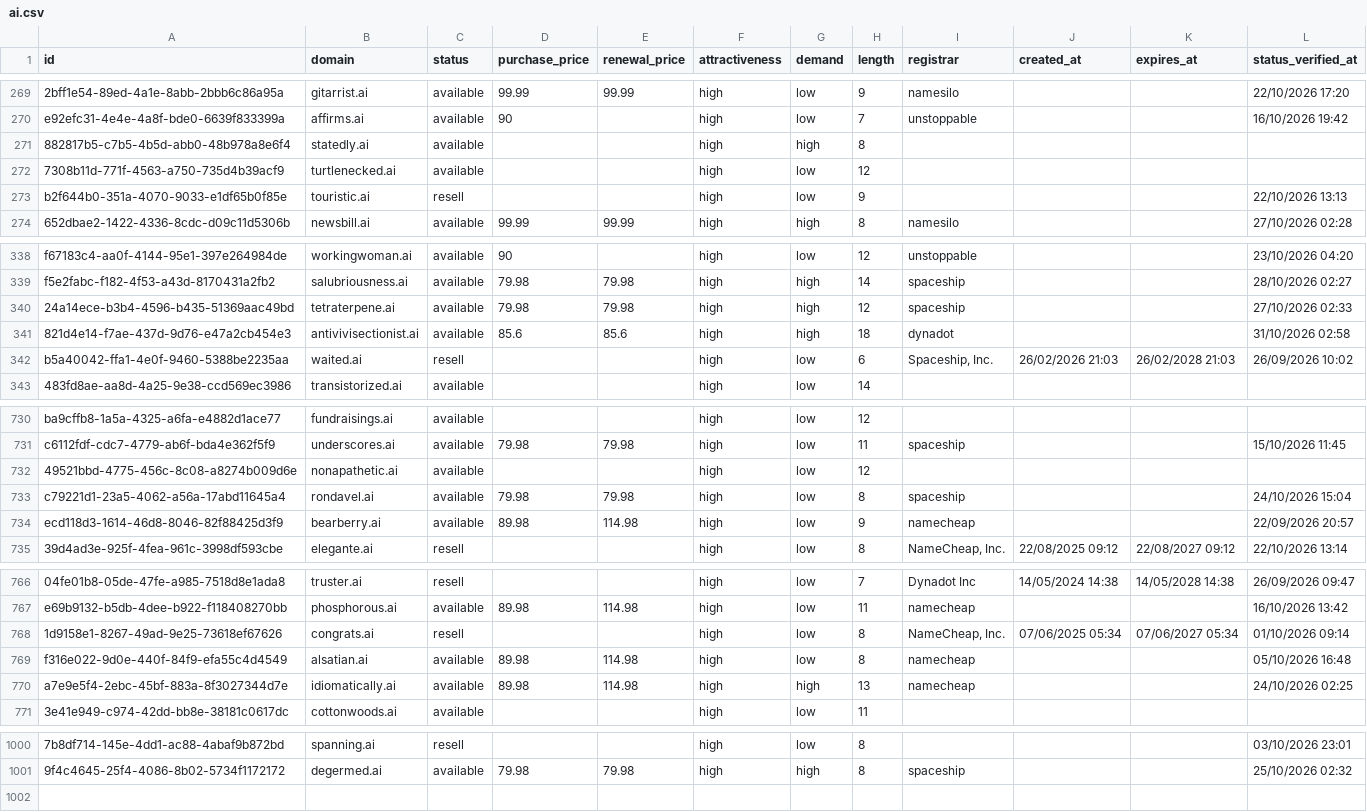
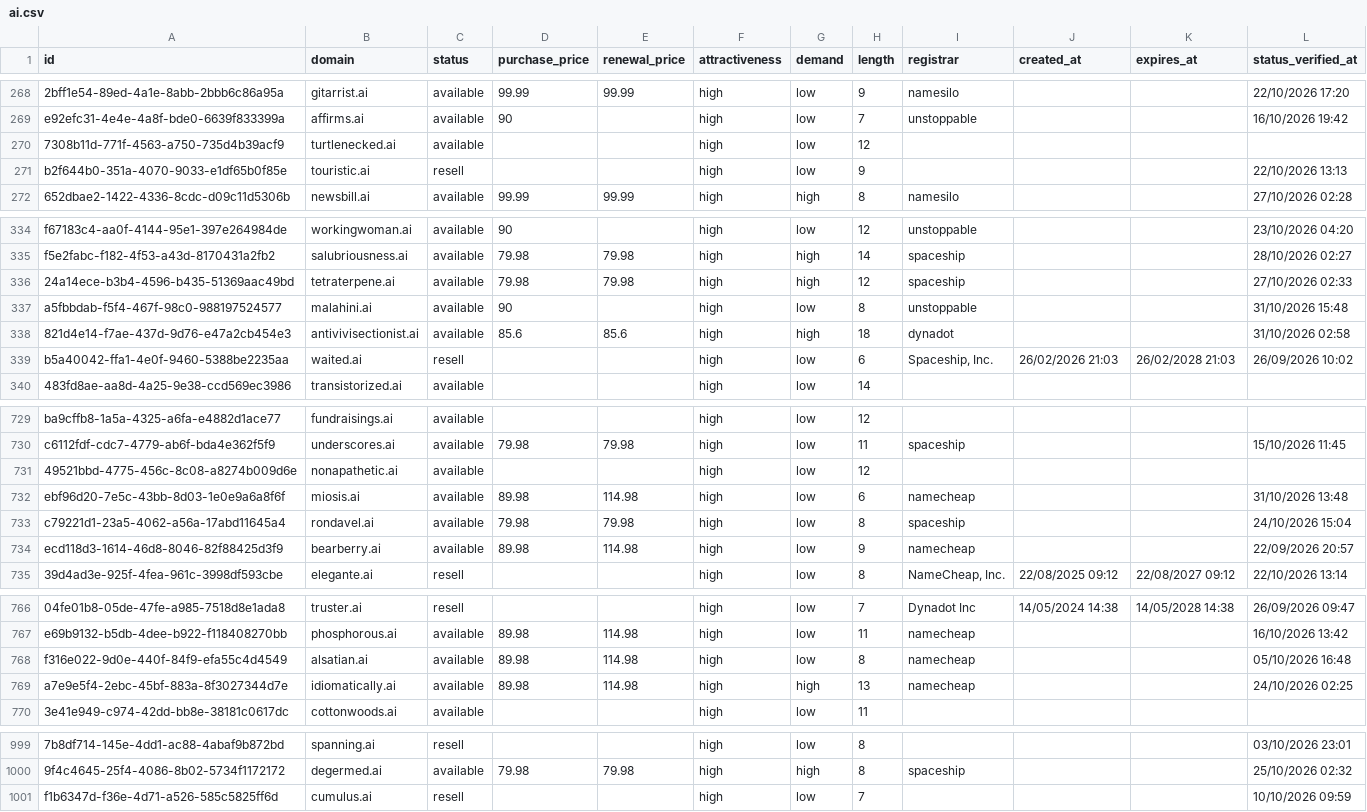
Before and after one commit to UniqueDomains/ai-oneword-domains, a CSV file: ai.csv, drawn as a sheet; only a part is shown, gaps mark what is left out; removed rows and columns are numbered as before the commit, all else as after; the diff covers the shown part only; the diff names each change by its address in the sheet, - before the commit and + after, or states it on an @@ line.

```diff
--- a/ai.csv
+++ b/ai.csv
-row 271: 882817b5-c7b5-4b5d-abb0-48b978a8e6f4 | statedly.ai | available |  |  | high | high | 8
+row 337: a5fbbdab-f5f4-467f-98c0-988197524577 | malahini.ai | available | 90 |  | high | low | 8 | unstoppable |  |  | 31/10/2026 15:48
+row 732: ebf96d20-7e5c-43bb-8d03-1e0e9a6a8f6f | miosis.ai | available | 89.98 | 114.98 | high | low | 6 | namecheap |  |  | 31/10/2026 13:48
-row 768: 1d9158e1-8267-49ad-9e25-73618ef67626 | congrats.ai | resell |  |  | high | low | 8 | NameCheap, Inc. | 07/06/2025 05:34 | 07/06/2027 05:34 | 01/10/2026 09:14
+row 1001: f1b6347d-f36e-4d71-a526-585c5825ff6d | cumulus.ai | resell |  |  | high | low | 7 |  |  |  | 10/10/2026 09:59
```
Also changed, not shown: 3 added rows, 4 removed rows and 20 edited cells elsewhere in this file, 4 other files.
